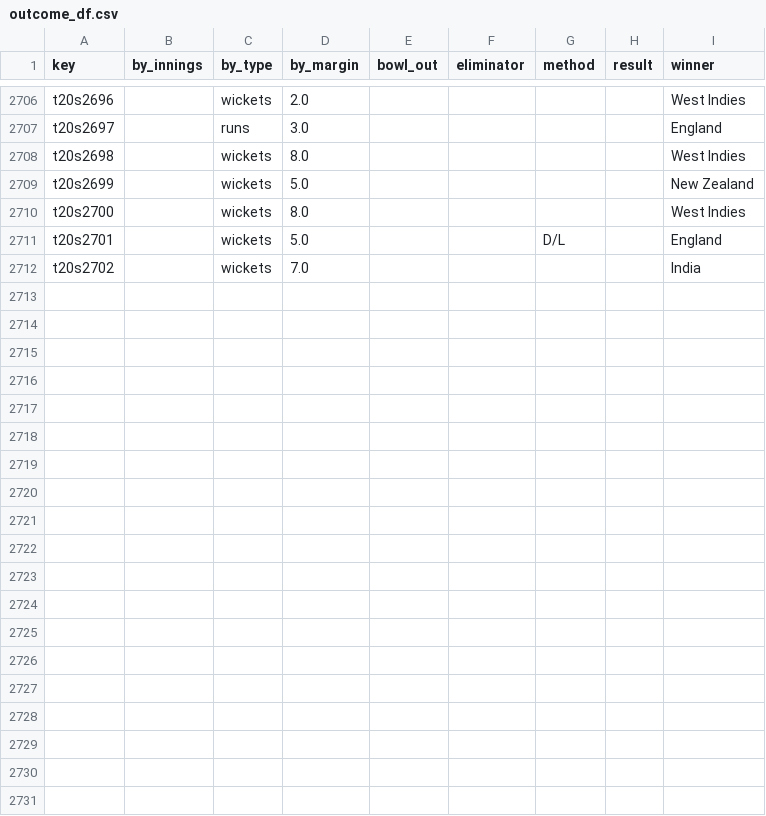
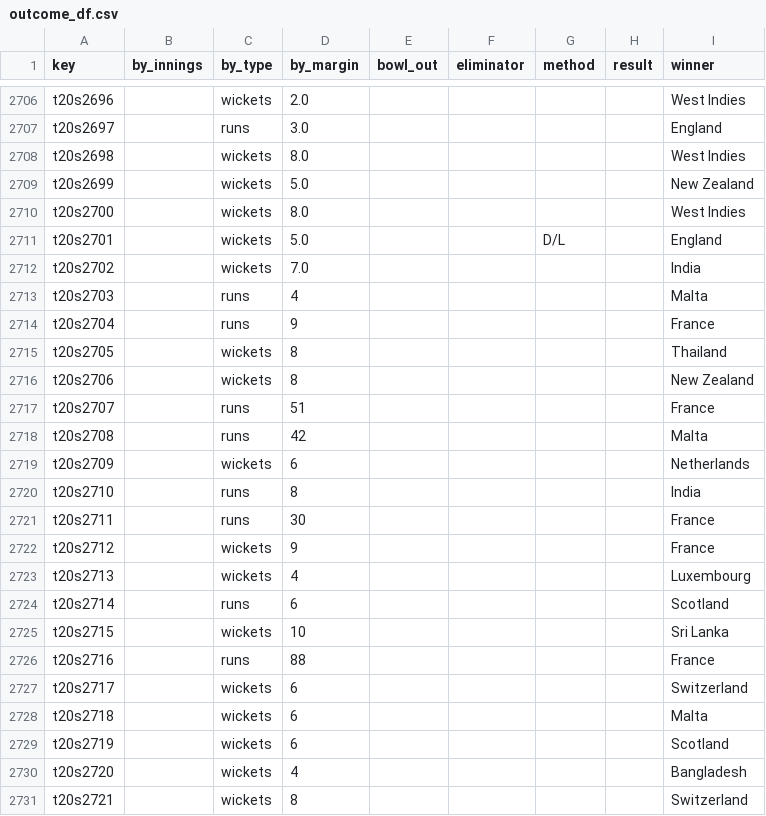
Before and after one commit to sawlachintan/cricket_data, a CSV file: t20s_data/outcome_df.csv, drawn as a sheet; only a part is shown, gaps mark what is left out.

```diff
--- a/t20s_data/outcome_df.csv
+++ b/t20s_data/outcome_df.csv
@@ -2712 +2712,20 @@ t20s2701,,wickets,5.0,,,D/L,,England
 t20s2702,,wickets,7.0,,,,,India
+t20s2703,,runs,4,,,,,Malta
+t20s2704,,runs,9,,,,,France
+t20s2705,,wickets,8,,,,,Thailand
+t20s2706,,wickets,8,,,,,New Zealand
+t20s2707,,runs,51,,,,,France
+t20s2708,,runs,42,,,,,Malta
+t20s2709,,wickets,6,,,,,Netherlands
+t20s2710,,runs,8,,,,,India
+t20s2711,,runs,30,,,,,France
+t20s2712,,wickets,9,,,,,France
+t20s2713,,wickets,4,,,,,Luxembourg
+t20s2714,,runs,6,,,,,Scotland
+t20s2715,,wickets,10,,,,,Sri Lanka
+t20s2716,,runs,88,,,,,France
+t20s2717,,wickets,6,,,,,Switzerland
+t20s2718,,wickets,6,,,,,Malta
+t20s2719,,wickets,6,,,,,Scotland
+t20s2720,,wickets,4,,,,,Bangladesh
+t20s2721,,wickets,8,,,,,Switzerland
```
Also changed, not shown: t20s_data/info_df.csv, t20s_data/pom_df.csv, 6 other files.
